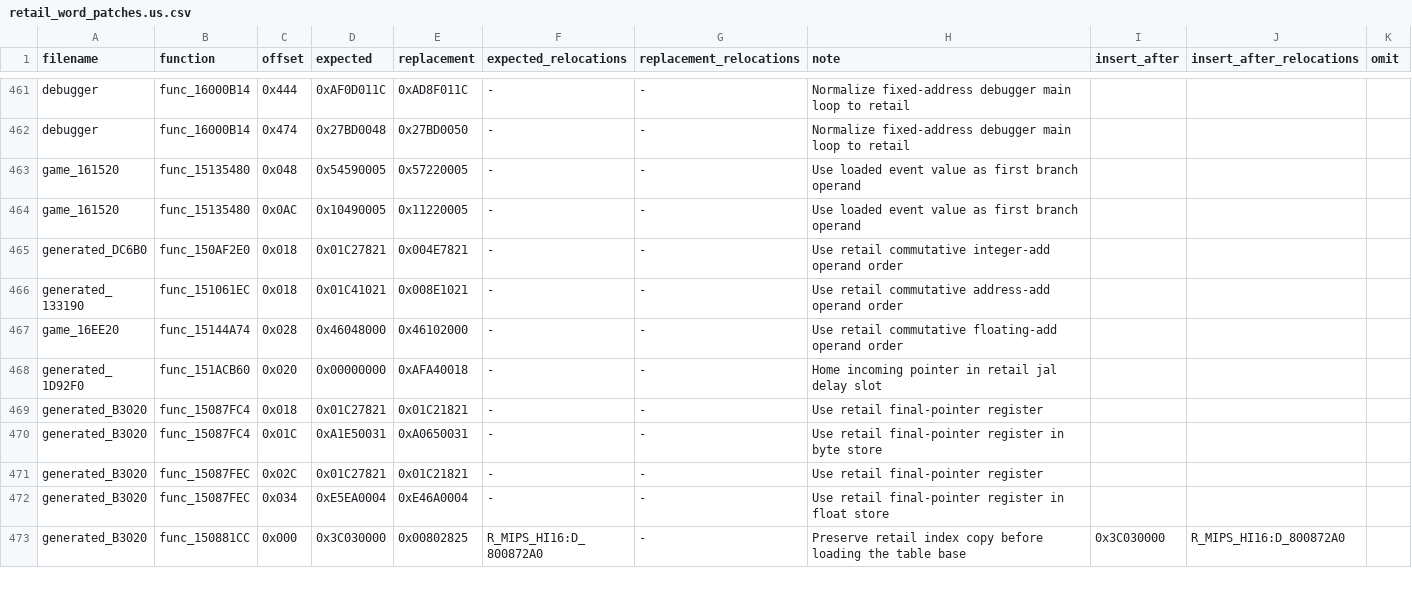
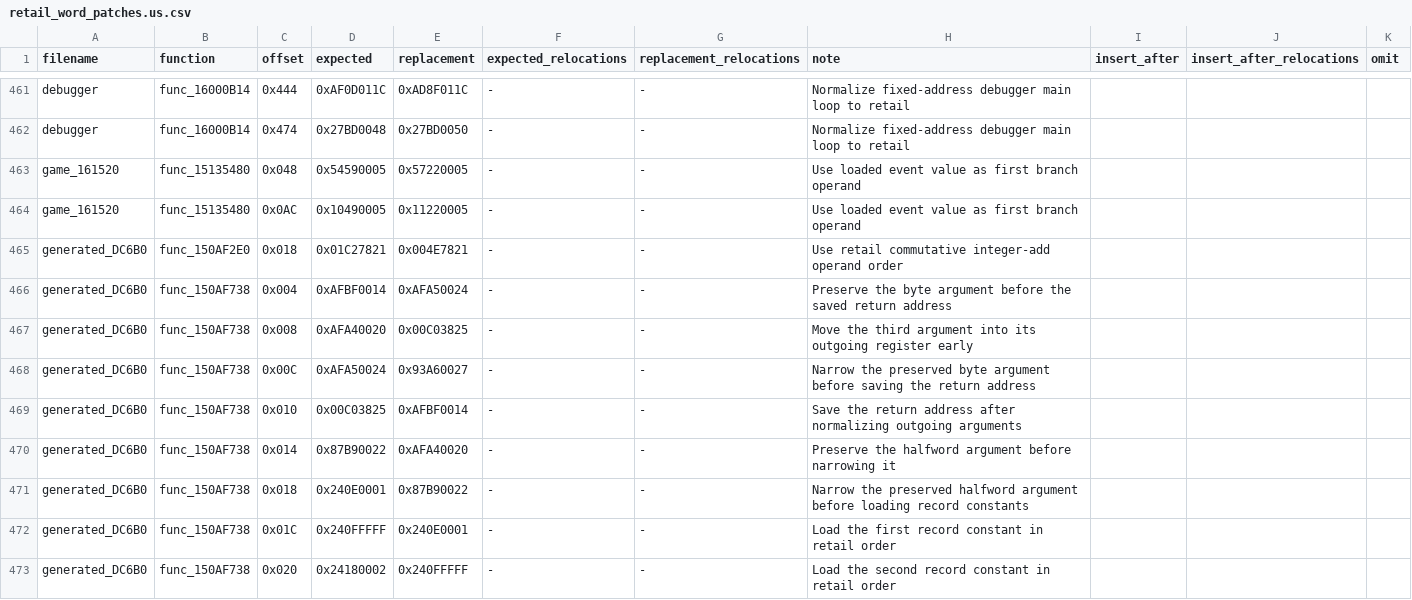
Before and after one commit to gipson-dev/64CBFD, a CSV file: conker/retail_word_patches.us.csv, drawn as a sheet; only a part is shown, gaps mark what is left out; the shorter side is filled out with more unchanged rows; the diff covers the shown part only.

Commit message:
decomp: restore stack record forwarder

```diff
--- a/conker/retail_word_patches.us.csv
+++ b/conker/retail_word_patches.us.csv
@@ -465 +465,9 @@ game_161520,func_15135480,0x0AC,0x10490005,0x11220005,-,-,Use loaded event value
 generated_DC6B0,func_150AF2E0,0x018,0x01C27821,0x004E7821,-,-,Use retail commutative integer-add operand order,
+generated_DC6B0,func_150AF738,0x004,0xAFBF0014,0xAFA50024,-,-,Preserve the byte argument before the saved return address,
+generated_DC6B0,func_150AF738,0x008,0xAFA40020,0x00C03825,-,-,Move the third argument into its outgoing register early,
+generated_DC6B0,func_150AF738,0x00C,0xAFA50024,0x93A60027,-,-,Narrow the preserved byte argument before saving the return address,
+generated_DC6B0,func_150AF738,0x010,0x00C03825,0xAFBF0014,-,-,Save the return address after normalizing outgoing arguments,
+generated_DC6B0,func_150AF738,0x014,0x87B90022,0xAFA40020,-,-,Preserve the halfword argument before narrowing it,
+generated_DC6B0,func_150AF738,0x018,0x240E0001,0x87B90022,-,-,Narrow the preserved halfword argument before loading record constants,
+generated_DC6B0,func_150AF738,0x01C,0x240FFFFF,0x240E0001,-,-,Load the first record constant in retail order,
+generated_DC6B0,func_150AF738,0x020,0x24180002,0x240FFFFF,-,-,Load the second record constant in retail order,
```
Also changed, not shown: 7 added rows elsewhere in this file, 7 other files.
